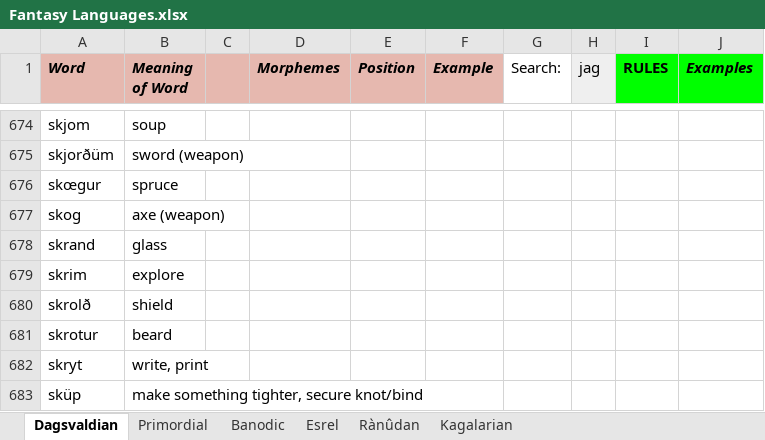
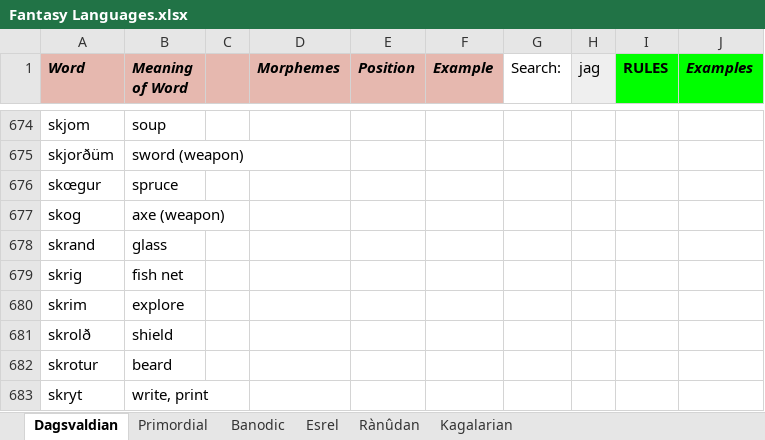
Before and after one commit to Oneo64/Aldpor, an Excel workbook: Conlangs/Fantasy Languages.xlsx, sheet Dagsvaldian, drawn as a sheet; only a part is shown, gaps mark what is left out; the shorter side is filled out with more unchanged rows; values as stored, in another font and other column widths than the file's, no borders; charts and pictures not drawn; the diff covers the shown part only; the diff names each change by its address in the sheet, - before the commit and + after, or states it on an @@ line.

```diff
--- a/Conlangs/Fantasy Languages.xlsx (sheet Dagsvaldian)
+++ b/Conlangs/Fantasy Languages.xlsx (sheet Dagsvaldian)
+row 679: skrig | fish net
```
Also changed, not shown: 3 added rows, 3 removed rows and 7 edited cells elsewhere in this sheet.
